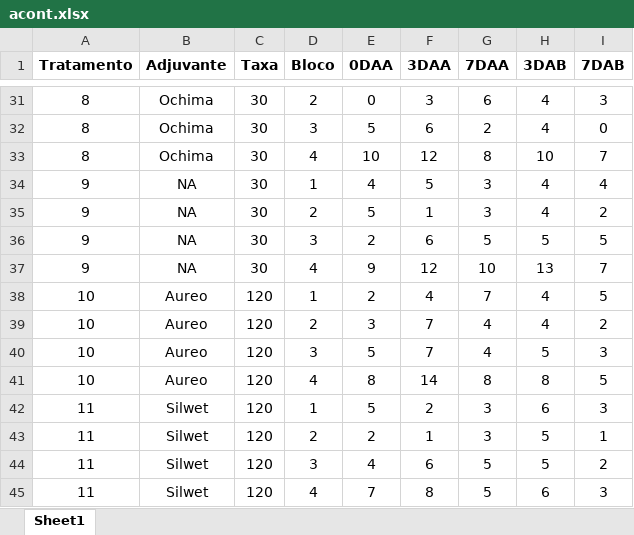
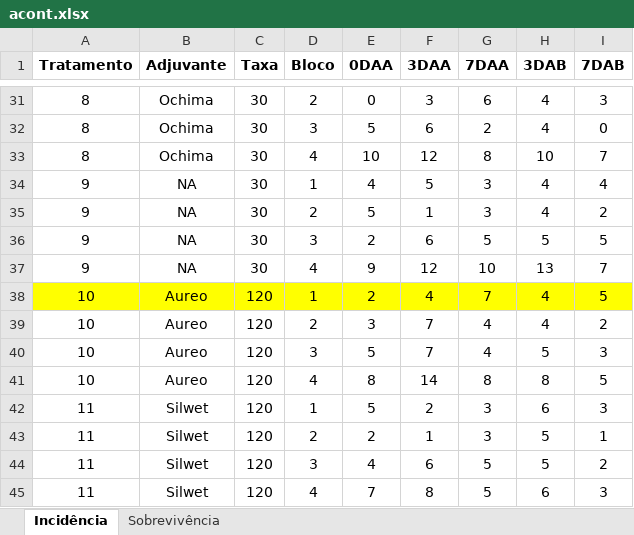
Before and after one commit to lfcastanha/FitoData_Dan-B, an Excel workbook: dados/Contagem de Pantas Atacadas/acont.xlsx, sheet Incidência, drawn as a sheet; only a part is shown, gaps mark what is left out; values as stored, in another font and other column widths than the file's, no borders; the diff names each change by its address in the sheet, - before the commit and + after, or states it on an @@ line.

```diff
--- a/dados/Contagem de Pantas Atacadas/acont.xlsx (sheet Incidência)
+++ b/dados/Contagem de Pantas Atacadas/acont.xlsx (sheet Incidência)
-sheet tab: Sheet1
+sheet tab: Incidência
+sheet tab: Sobrevivência
-A38:I38 fill: none
+A38:I38 fill: #FFFF00
```
Also changed, not shown: 14 other files.
